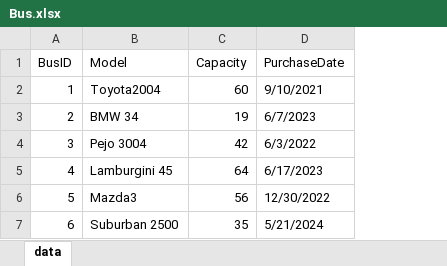
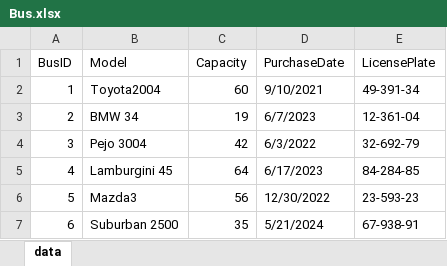
Before and after one commit to avishaigonen123/DB5784_7001_1752, an Excel workbook: stageA/Excel/Bus.xlsx, sheet data, drawn as a sheet; values as stored, in another font and other column widths than the file's, no borders; the diff names each change by its address in the sheet, - before the commit and + after, or states it on an @@ line.

```diff
--- a/stageA/Excel/Bus.xlsx (sheet data)
+++ b/stageA/Excel/Bus.xlsx (sheet data)
+column E (LicensePlate), rows 2-7: 49-391-34 | 12-361-04 | 32-692-79 | 84-284-85 | 23-593-23 | 67-938-91
```
Also changed, not shown: 1 other file.
